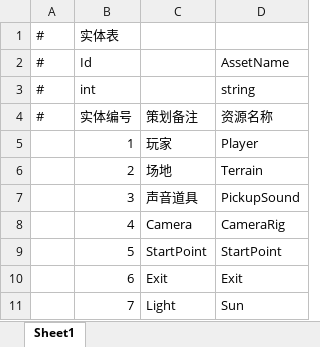
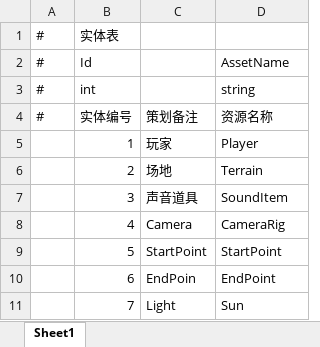
Before and after one commit to WangYiTao0/GameAwards2020, an Excel workbook: GameAwards2020/Assets/GameMain/DataTables/Entity.xlsx, sheet Sheet1, drawn as a sheet; values as stored, in another font and other column widths than the file's, no borders; the diff names each change by its address in the sheet, - before the commit and + after, or states it on an @@ line.

Commit message:
Show all item

```diff
--- a/GameAwards2020/Assets/GameMain/DataTables/Entity.xlsx (sheet Sheet1)
+++ b/GameAwards2020/Assets/GameMain/DataTables/Entity.xlsx (sheet Sheet1)
-D7: PickupSound
+D7: SoundItem
-C10: Exit
+C10: EndPoin
-D10: Exit
+D10: EndPoint
```
Also changed, not shown: 33 other files.
